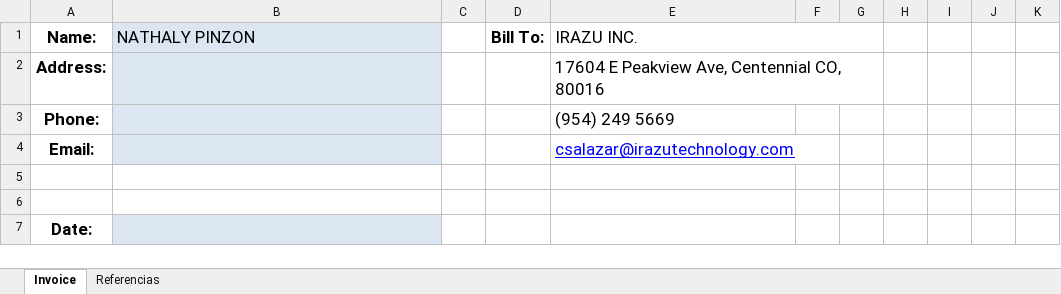
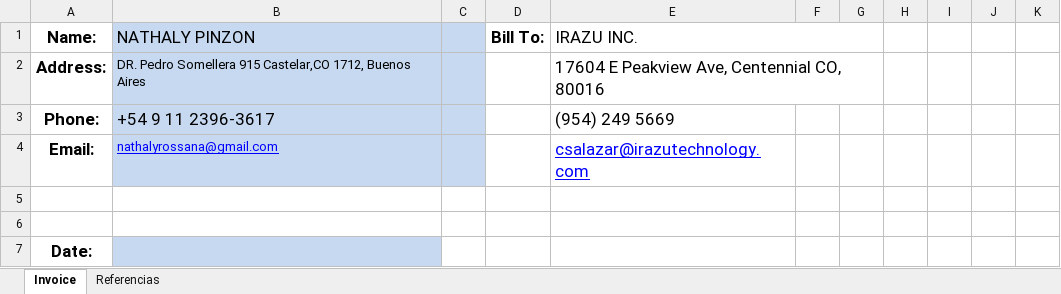
Before and after one commit to Yoryoboy/irazu-tools, an Excel workbook: public/IRAZU - Planilla Produccion - NATHALY PINZON.xlsx, sheet Invoice, drawn as a sheet; only a part is shown; values as stored, in another font and other column widths than the file's, no borders; charts and pictures not drawn; the diff names each change by its address in the sheet, - before the commit and + after, or states it on an @@ line.

```diff
--- a/public/IRAZU - Planilla Produccion - NATHALY PINZON.xlsx (sheet Invoice)
+++ b/public/IRAZU - Planilla Produccion - NATHALY PINZON.xlsx (sheet Invoice)
-C1:C4 fill: none
+C1:C4 fill: #C6D9F1
-B2 (NATHALY PINZON): (empty)
+B2 (NATHALY PINZON): DR. Pedro Somellera 915 Castelar,CO 1712, Buenos Aires
-B3 (NATHALY PINZON): (empty)
+B3 (NATHALY PINZON): +54 9 11 2396-3617
-B4 (NATHALY PINZON): (empty)
+B4 (NATHALY PINZON): nathalyrossana@gmail.com
```
Also changed, not shown: sheet Referencias, public/IRAZU - Planilla Produccion - ANAIS ARCHILA.xlsx, public/IRAZU - Planilla Produccion - BEATRIZ LEAL.xlsx.
